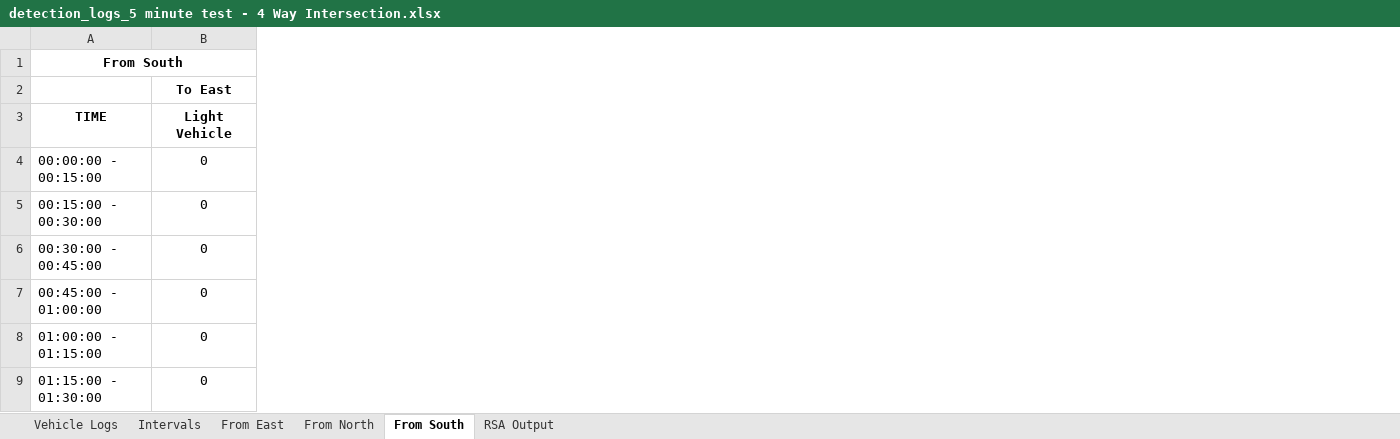
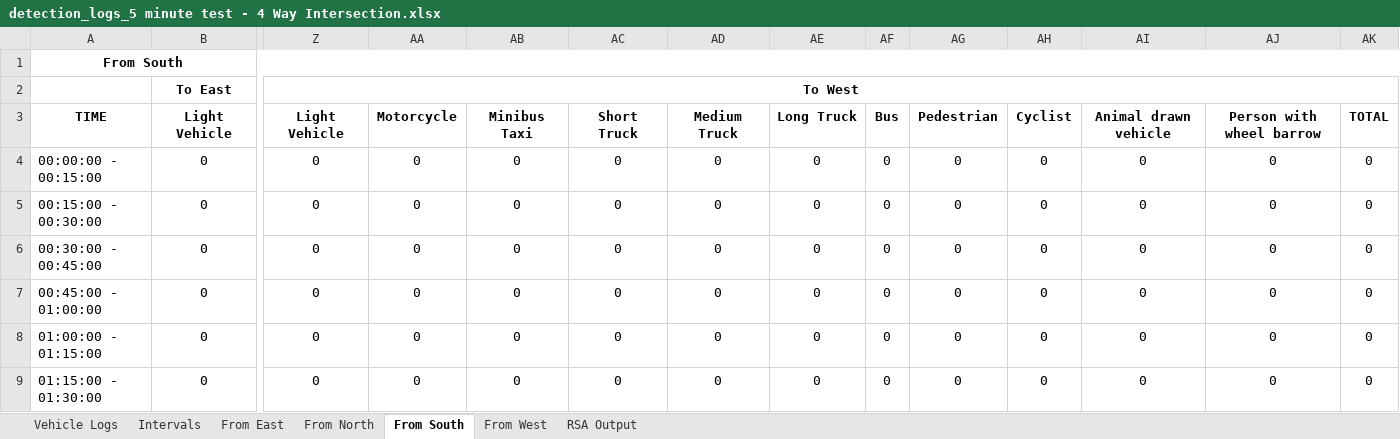
Before and after one commit to Rahil-Work/traffic-reporting, an Excel workbook: output/reports/detection_logs_5 minute test - 4 Way Intersection.xlsx, sheet From South, drawn as a sheet; only a part is shown, gaps mark what is left out; values as stored, in another font and other column widths than the file's, no borders; the diff covers the shown part only; the diff names each change by its address in the sheet, - before the commit and + after, or states it on an @@ line.

```diff
--- a/output/reports/detection_logs_5 minute test - 4 Way Intersection.xlsx (sheet From South)
+++ b/output/reports/detection_logs_5 minute test - 4 Way Intersection.xlsx (sheet From South)
+sheet tab: From West
+column Z, rows 2-9: To West | Light Vehicle | 0 | 0 | 0 | 0 | 0 | 0
+column AA, rows 3-9: Motorcycle | 0 | 0 | 0 | 0 | 0 | 0
+column AB, rows 3-9: Minibus Taxi | 0 | 0 | 0 | 0 | 0 | 0
+column AC, rows 3-9: Short Truck | 0 | 0 | 0 | 0 | 0 | 0
+column AD, rows 3-9: Medium Truck | 0 | 0 | 0 | 0 | 0 | 0
+column AE, rows 3-9: Long Truck | 0 | 0 | 0 | 0 | 0 | 0
+column AF, rows 3-9: Bus | 0 | 0 | 0 | 0 | 0 | 0
+column AG, rows 3-9: Pedestrian | 0 | 0 | 0 | 0 | 0 | 0
+column AH, rows 3-9: Cyclist | 0 | 0 | 0 | 0 | 0 | 0
+column AI, rows 3-9: Animal drawn vehicle | 0 | 0 | 0 | 0 | 0 | 0
+column AJ, rows 3-9: Person with wheel barrow | 0 | 0 | 0 | 0 | 0 | 0
+column AK, rows 3-9: TOTAL | 0 | 0 | 0 | 0 | 0 | 0
```
Also changed, not shown: 25 edited cells elsewhere in this sheet, sheet Vehicle Logs, sheet RSA Output, sheet Intervals, sheet From East, sheet From North, 10 other files.
